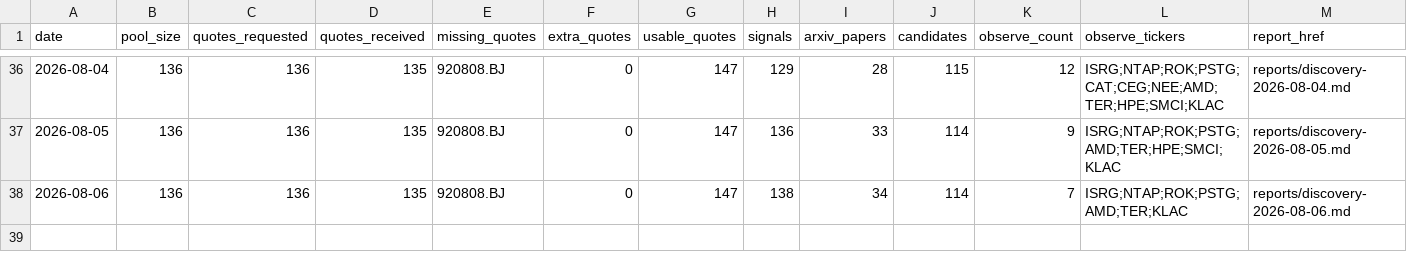
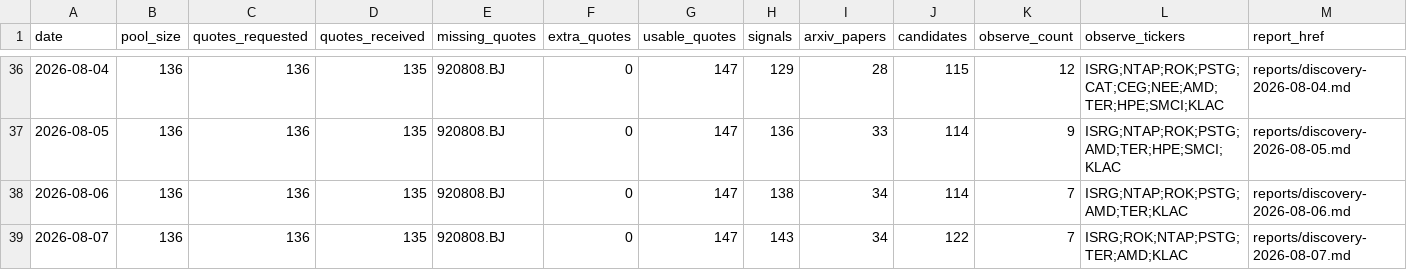
Before and after one commit to Davidgu1994/ai-stock-pool, a CSV file: discovery-history.csv, drawn as a sheet; only a part is shown, gaps mark what is left out; the diff names each change by its address in the sheet, - before the commit and + after, or states it on an @@ line.

```diff
--- a/discovery-history.csv
+++ b/discovery-history.csv
+row 39: 2026-08-07 | 136 | 136 | 135 | 920808.BJ | 0 | 147 | 143 | 34 | 122 | 7 | ISRG;ROK;NTAP;PSTG;TER;AMD;KLAC | reports/discovery-2026-08-07.md
```
Also changed, not shown: arxiv-papers.csv, discovery-candidates.csv, 2 other files.
